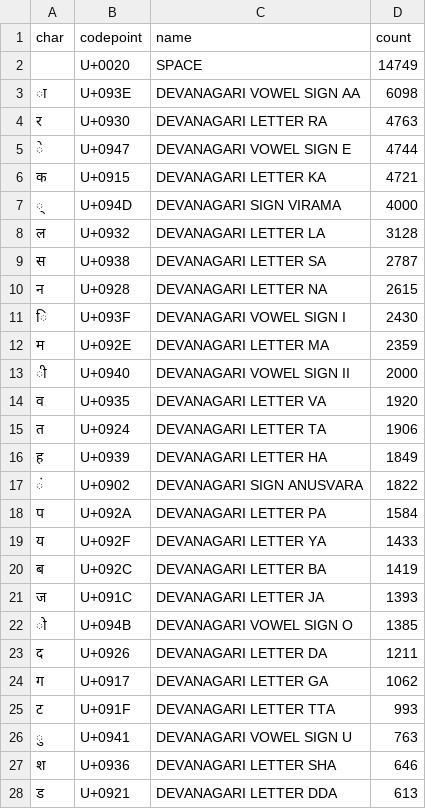
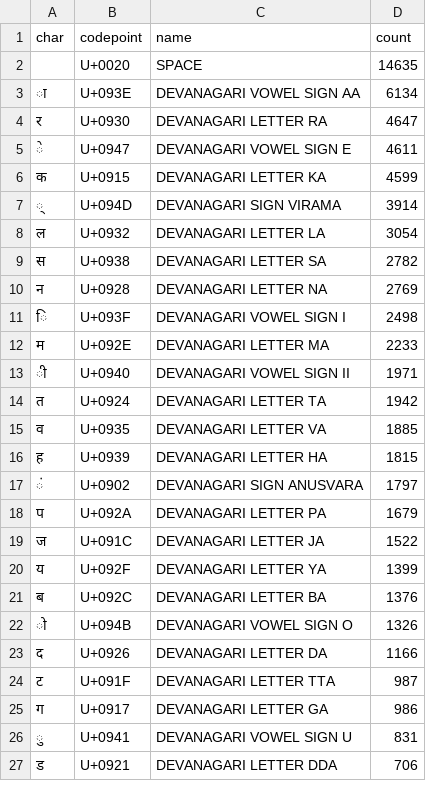
Before and after one commit to gentleman101/bhojpuri-f5-tts, a TSV file: manifests/syspin_slice/charset.tsv, drawn as a sheet; only a part is shown; the diff covers the shown part only.

```diff
--- a/manifests/syspin_slice/charset.tsv
+++ b/manifests/syspin_slice/charset.tsv
@@ -1,28 +1,27 @@
 char	codepoint	name	count
- 	U+0020	SPACE	14749
-ा	U+093E	DEVANAGARI VOWEL SIGN AA	6098
-र	U+0930	DEVANAGARI LETTER RA	4763
-े	U+0947	DEVANAGARI VOWEL SIGN E	4744
-क	U+0915	DEVANAGARI LETTER KA	4721
-्	U+094D	DEVANAGARI SIGN VIRAMA	4000
-ल	U+0932	DEVANAGARI LETTER LA	3128
-स	U+0938	DEVANAGARI LETTER SA	2787
-न	U+0928	DEVANAGARI LETTER NA	2615
-ि	U+093F	DEVANAGARI VOWEL SIGN I	2430
-म	U+092E	DEVANAGARI LETTER MA	2359
-ी	U+0940	DEVANAGARI VOWEL SIGN II	2000
-व	U+0935	DEVANAGARI LETTER VA	1920
-त	U+0924	DEVANAGARI LETTER TA	1906
-ह	U+0939	DEVANAGARI LETTER HA	1849
-ं	U+0902	DEVANAGARI SIGN ANUSVARA	1822
-प	U+092A	DEVANAGARI LETTER PA	1584
-य	U+092F	DEVANAGARI LETTER YA	1433
-ब	U+092C	DEVANAGARI LETTER BA	1419
-ज	U+091C	DEVANAGARI LETTER JA	1393
-ो	U+094B	DEVANAGARI VOWEL SIGN O	1385
-द	U+0926	DEVANAGARI LETTER DA	1211
-ग	U+0917	DEVANAGARI LETTER GA	1062
-ट	U+091F	DEVANAGARI LETTER TTA	993
-ु	U+0941	DEVANAGARI VOWEL SIGN U	763
-श	U+0936	DEVANAGARI LETTER SHA	646
-ड	U+0921	DEVANAGARI LETTER DDA	613
+ 	U+0020	SPACE	14635
+ा	U+093E	DEVANAGARI VOWEL SIGN AA	6134
+र	U+0930	DEVANAGARI LETTER RA	4647
+े	U+0947	DEVANAGARI VOWEL SIGN E	4611
+क	U+0915	DEVANAGARI LETTER KA	4599
+्	U+094D	DEVANAGARI SIGN VIRAMA	3914
+ल	U+0932	DEVANAGARI LETTER LA	3054
+स	U+0938	DEVANAGARI LETTER SA	2782
+न	U+0928	DEVANAGARI LETTER NA	2769
+ि	U+093F	DEVANAGARI VOWEL SIGN I	2498
+म	U+092E	DEVANAGARI LETTER MA	2233
+ी	U+0940	DEVANAGARI VOWEL SIGN II	1971
+त	U+0924	DEVANAGARI LETTER TA	1942
+व	U+0935	DEVANAGARI LETTER VA	1885
+ह	U+0939	DEVANAGARI LETTER HA	1815
+ं	U+0902	DEVANAGARI SIGN ANUSVARA	1797
+प	U+092A	DEVANAGARI LETTER PA	1679
+ज	U+091C	DEVANAGARI LETTER JA	1522
+य	U+092F	DEVANAGARI LETTER YA	1399
+ब	U+092C	DEVANAGARI LETTER BA	1376
+ो	U+094B	DEVANAGARI VOWEL SIGN O	1326
+द	U+0926	DEVANAGARI LETTER DA	1166
+ट	U+091F	DEVANAGARI LETTER TTA	987
+ग	U+0917	DEVANAGARI LETTER GA	986
+ु	U+0941	DEVANAGARI VOWEL SIGN U	831
+ड	U+0921	DEVANAGARI LETTER DDA	706
```
Also changed, not shown: 15 added rows, 14 removed rows and 27 edited cells elsewhere in this file, manifests/syspin_slice/train.csv, manifests/syspin_slice/val.csv, 2 other files.
